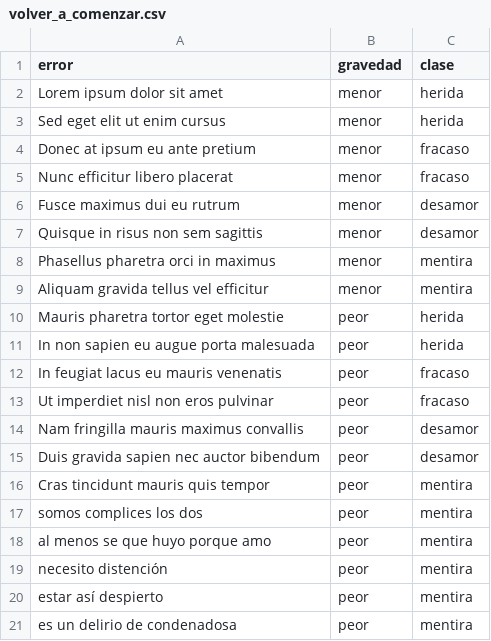
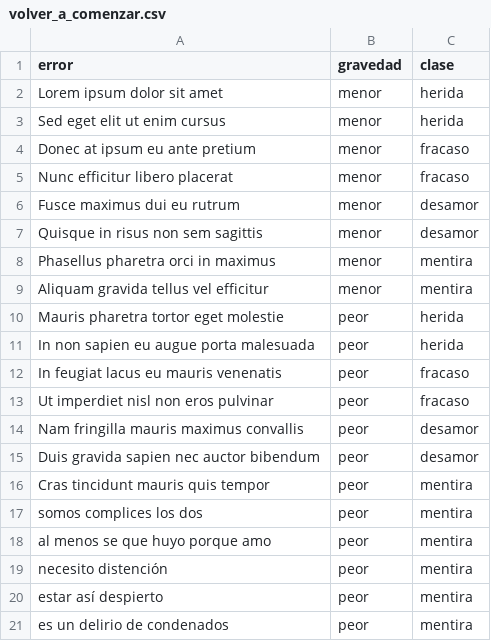
Before and after one commit to dacaste/Clase_5, a CSV file: data/volver_a_comenzar.csv, drawn as a sheet.

Commit message:
Update volver_a_comenzar.csv

```diff
--- a/data/volver_a_comenzar.csv
+++ b/data/volver_a_comenzar.csv
@@ -20,2 +20,2 @@ error,gravedad,clase
 "estar así despierto",peor,mentira
-"es un delirio de condenadosa",peor,mentira
+"es un delirio de condenados",peor,mentira
```
